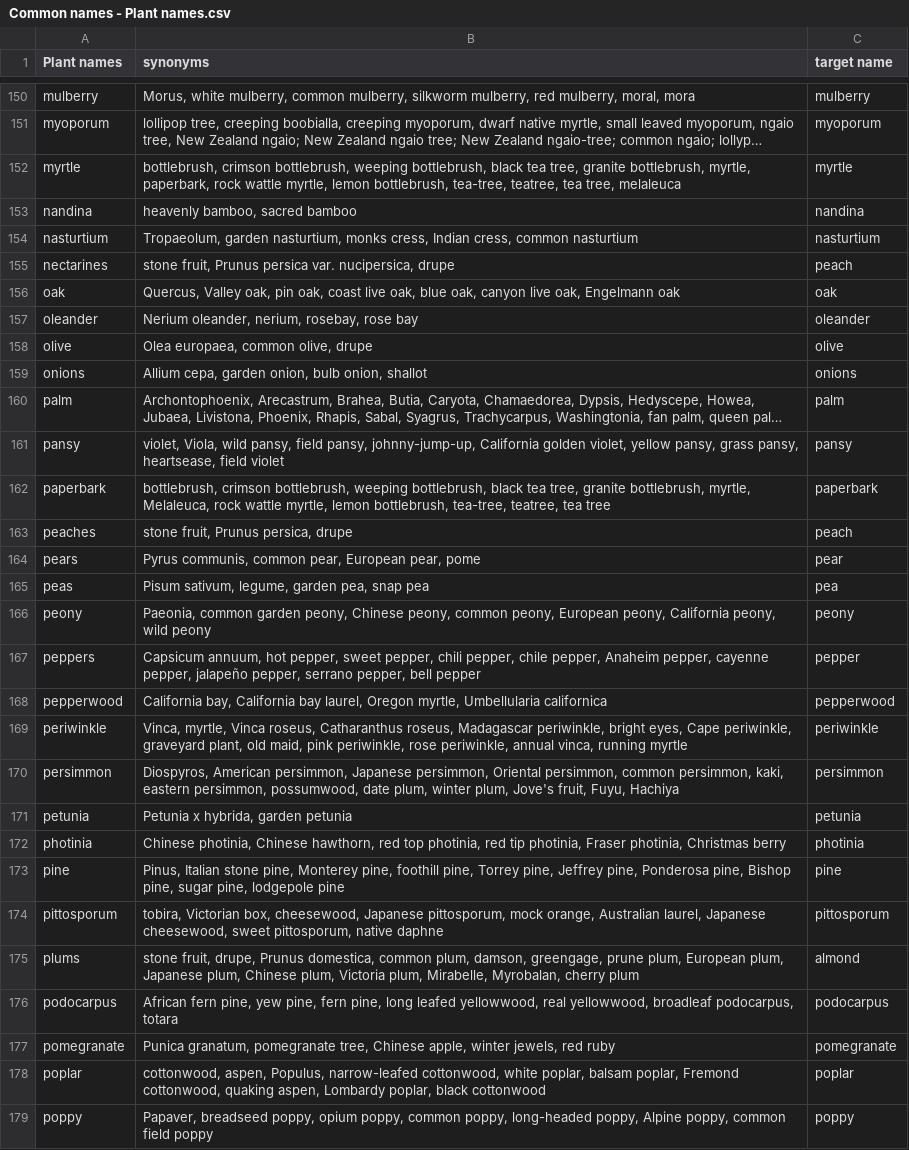
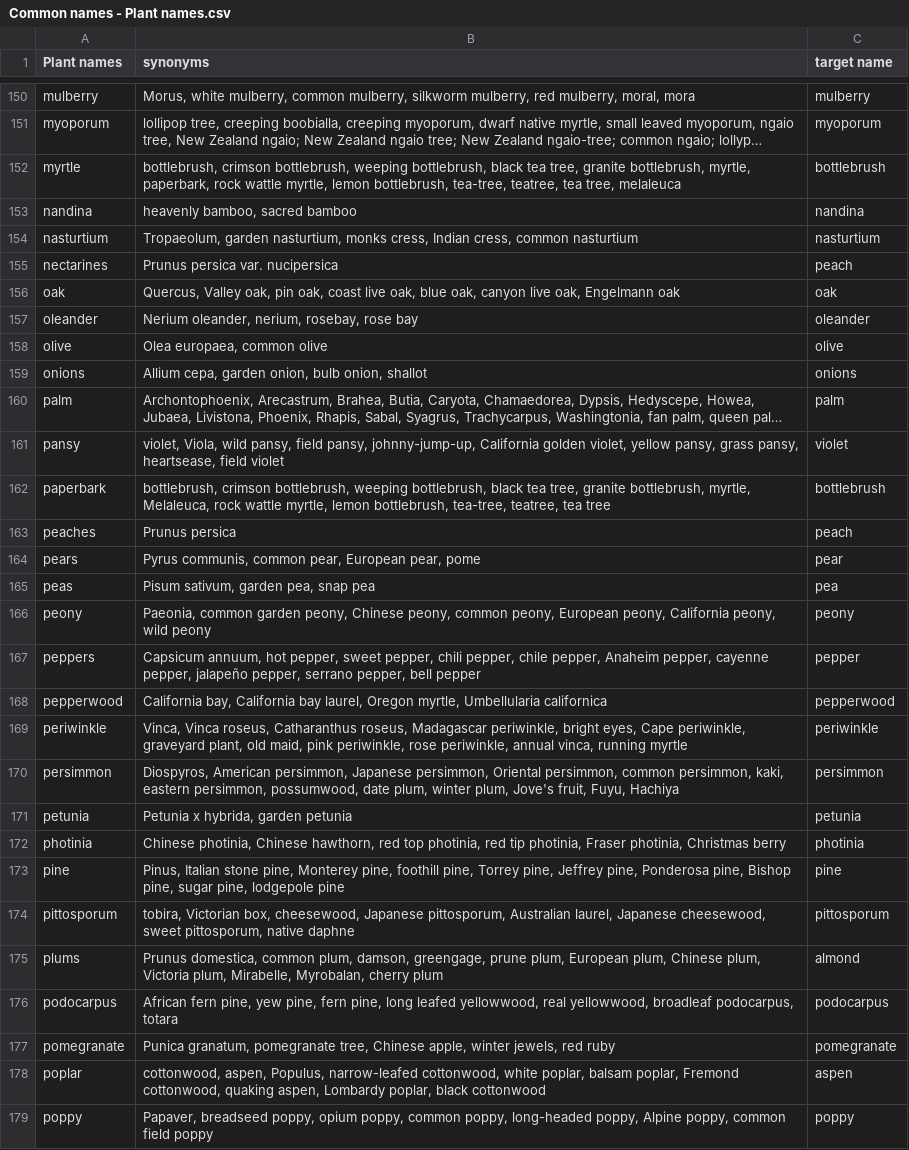
Before and after one commit to biddy1618/askchatbot, a CSV file: actions/es/scripts/synonym_list/source/Common names - Plant names.csv, drawn as a sheet; only a part is shown, gaps mark what is left out; long unchanged cells end in …; the diff covers the shown part only; the diff names each change by its address in the sheet, - before the commit and + after, or states it on an @@ line.

Commit message:
Major - updated synonym list with Belinda's changes

```diff
--- a/actions/es/scripts/synonym_list/source/Common names - Plant names.csv
+++ b/actions/es/scripts/synonym_list/source/Common names - Plant names.csv
-C152 (target name): myrtle
+C152 (target name): bottlebrush
-B155 (synonyms): stone fruit, Prunus persica var. nucipersica, drupe
+B155 (synonyms): Prunus persica var. nucipersica
-B158 (synonyms): Olea europaea, common olive, drupe
+B158 (synonyms): Olea europaea, common olive
-C161 (target name): pansy
+C161 (target name): violet
-C162 (target name): paperbark
+C162 (target name): bottlebrush
-B163 (synonyms): stone fruit, Prunus persica, drupe
+B163 (synonyms): Prunus persica
-B165 (synonyms): Pisum sativum, legume, garden pea, snap pea
+B165 (synonyms): Pisum sativum, garden pea, snap pea
-B169 (synonyms): Vinca, myrtle, Vinca roseus,…
+B169 (synonyms): Vinca, Vinca roseus,…
-B174 (synonyms): …Japanese pittosporum, mock orange, Australian laurel,…
+B174 (synonyms): …Japanese pittosporum, Australian laurel,…
-B175 (synonyms): stone fruit, drupe, Prunus domestica, common plum, damson, greengage, prune plum, European plum, Japanese plum, Chinese…
+B175 (synonyms): Prunus domestica, common plum, damson, greengage, prune plum, European plum, Chinese…
-C178 (target name): poplar
+C178 (target name): aspen
```
Also changed, not shown: 34 edited cells elsewhere in this file, 3 other files.
